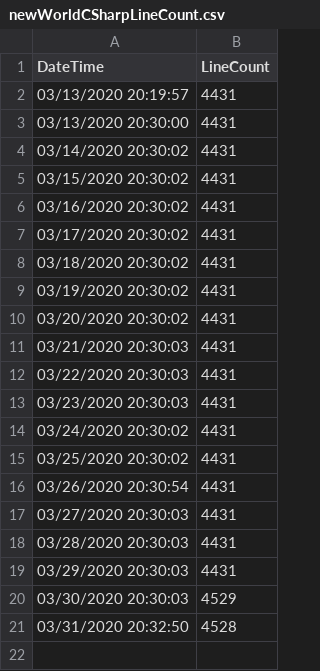
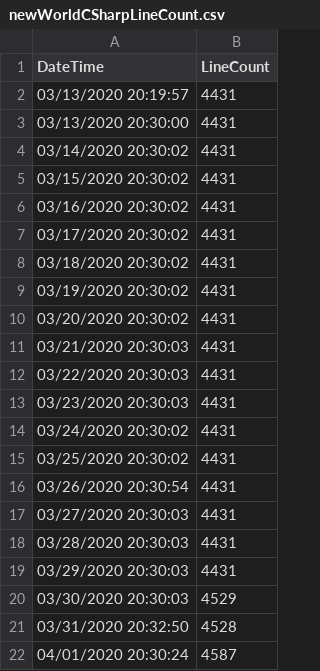
Before and after one commit to easterprince/new-world-project, a CSV file: newWorldCSharpLineCount.csv, drawn as a sheet; the diff names each change by its address in the sheet, - before the commit and + after, or states it on an @@ line.

```diff
--- a/newWorldCSharpLineCount.csv
+++ b/newWorldCSharpLineCount.csv
+row 22: 04/01/2020 20:30:24 | 4587
```
Also changed, not shown: 14 other files.
